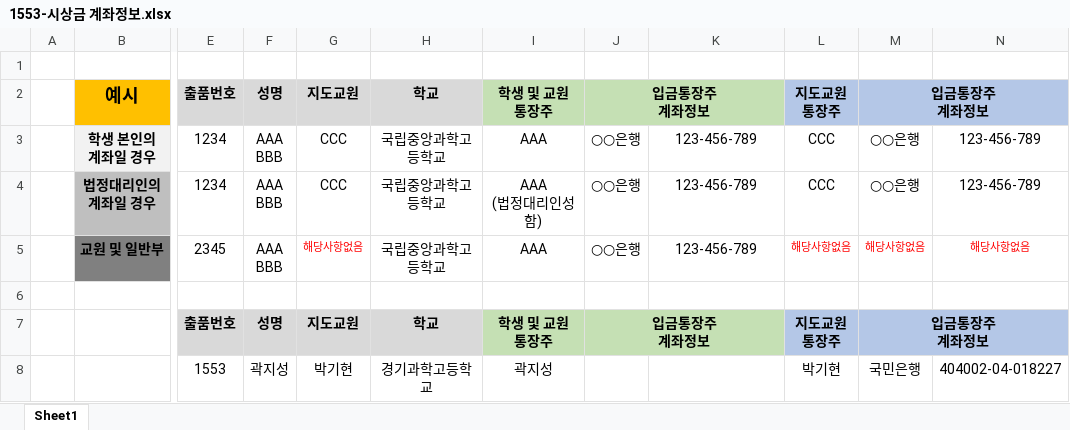
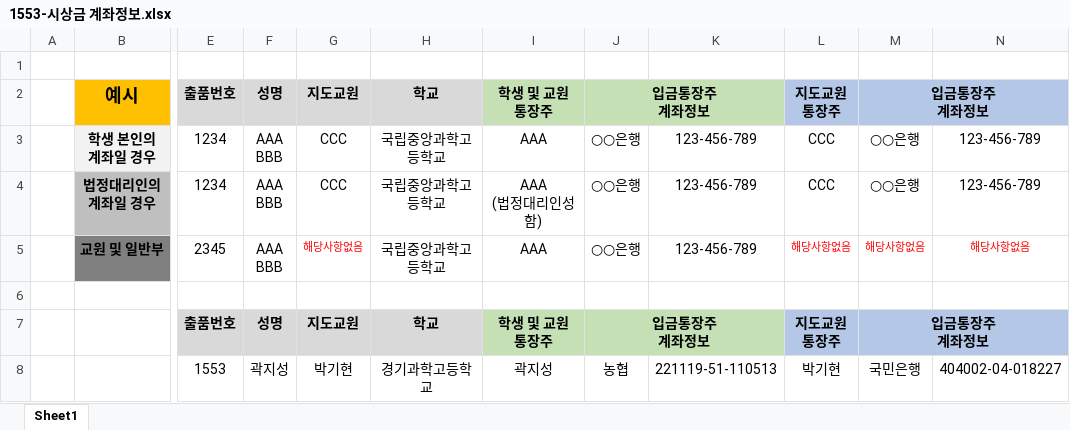
Before and after one commit to guitar79/FCSH_astro, an Excel workbook: rne_report/documents/8_계좌정보/1553-시상금 계좌정보.xlsx, sheet Sheet1, drawn as a sheet; only a part is shown, gaps mark what is left out; values as stored, in another font and other column widths than the file's, no borders; the diff names each change by its address in the sheet, - before the commit and + after, or states it on an @@ line.

```diff
--- a/rne_report/documents/8_계좌정보/1553-시상금 계좌정보.xlsx (sheet Sheet1)
+++ b/rne_report/documents/8_계좌정보/1553-시상금 계좌정보.xlsx (sheet Sheet1)
-J8: (empty)
+J8: 농협
-K8: (empty)
+K8: 221119-51-110513
```
Also changed, not shown: 7 other files.
